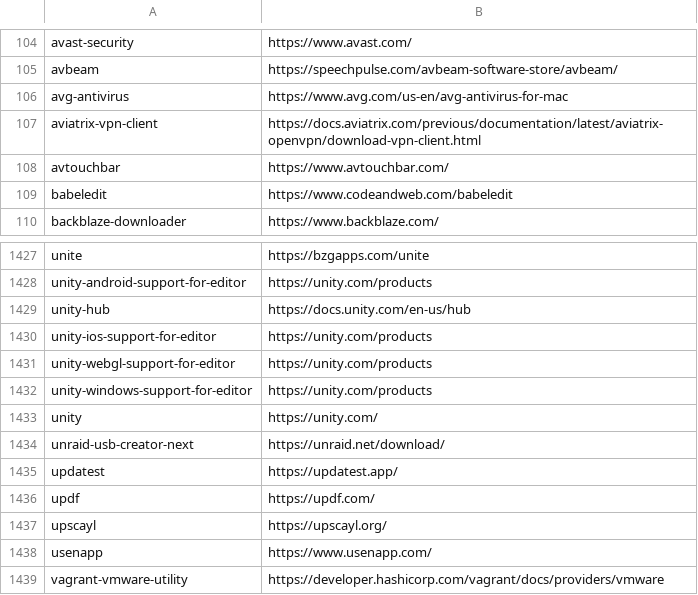
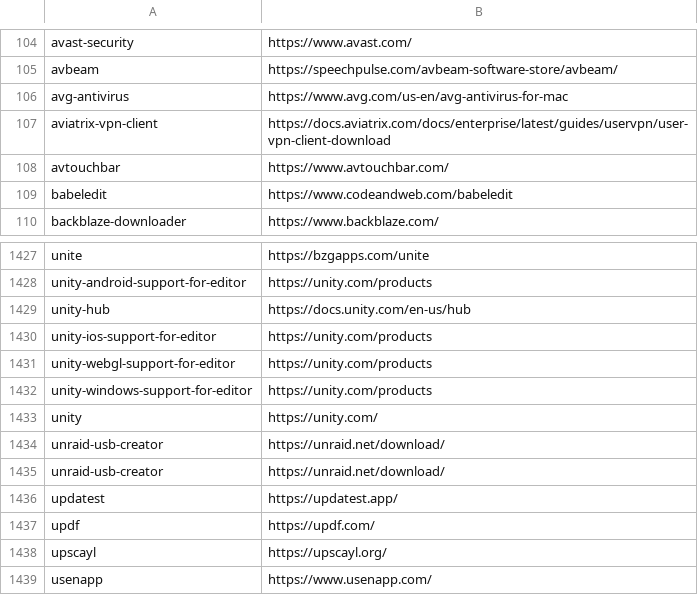
Before and after one commit to tinhkyaw/tinhkyaw, a CSV file: lists/casks_p.csv, drawn as a sheet; only a part is shown, gaps mark what is left out; the shorter side is filled out with more unchanged rows; the diff names each change by its address in the sheet, - before the commit and + after, or states it on an @@ line.

```diff
--- a/lists/casks_p.csv
+++ b/lists/casks_p.csv
-B107: https://docs.aviatrix.com/previous/documentation/latest/aviatrix-openvpn/download-vpn-client.html
+B107: https://docs.aviatrix.com/docs/enterprise/latest/guides/uservpn/user-vpn-client-download
-A1434: unraid-usb-creator-next
+A1434: unraid-usb-creator
+row 1435: unraid-usb-creator | https://unraid.net/download/
```
Also changed, not shown: lists/casks_i.csv, 2 other files.
